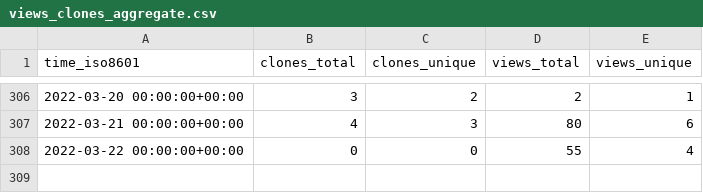
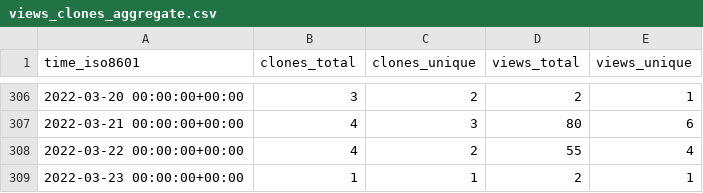
Before and after one commit to SERVIR-WA/GALUP, a CSV file: SERVIR-WA/GALUP/ghrs-data/views_clones_aggregate.csv, drawn as a sheet; only a part is shown, gaps mark what is left out.

```diff
--- a/SERVIR-WA/GALUP/ghrs-data/views_clones_aggregate.csv
+++ b/SERVIR-WA/GALUP/ghrs-data/views_clones_aggregate.csv
@@ -307,2 +307,3 @@ time_iso8601,clones_total,clones_unique,views_total,views_unique
 2022-03-21 00:00:00+00:00,4,3,80,6
-2022-03-22 00:00:00+00:00,0,0,55,4
+2022-03-22 00:00:00+00:00,4,2,55,4
+2022-03-23 00:00:00+00:00,1,1,2,1
```
Also changed, not shown: 1 other file.
